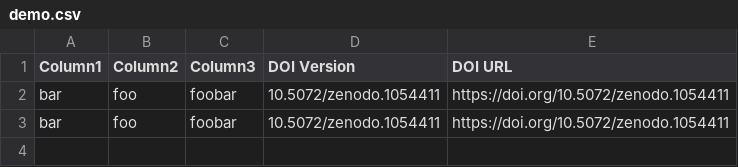
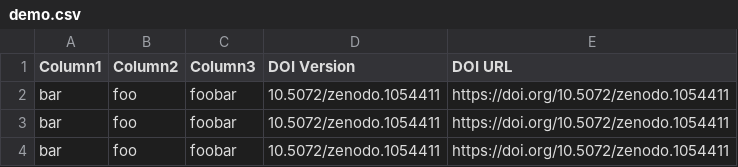
Before and after one commit to kykrueger/zenodo-actions, a CSV file: demo.csv, drawn as a sheet.

Commit message:
test pipeline

```diff
--- a/demo.csv
+++ b/demo.csv
@@ -3 +3,2 @@ bar, foo, foobar, 10.5072/zenodo.1054411, https://doi.org/10.5072/zenodo.1054411
 bar, foo, foobar, 10.5072/zenodo.1054411, https://doi.org/10.5072/zenodo.1054411
+bar, foo, foobar, 10.5072/zenodo.1054411, https://doi.org/10.5072/zenodo.1054411
```
